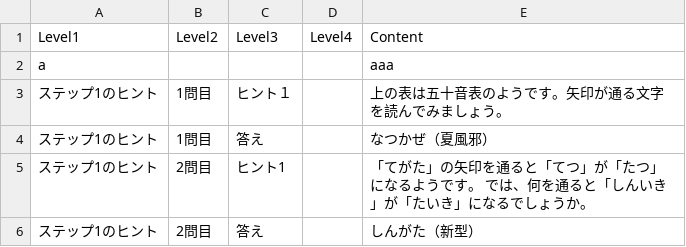
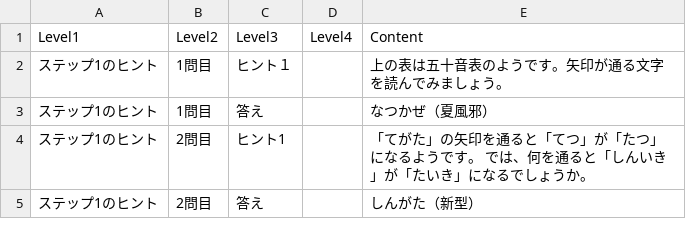
Before and after one commit to aozakana-nazo/hint_test, a CSV file: hints.csv, drawn as a sheet; only a part is shown; the diff names each change by its address in the sheet, - before the commit and + after, or states it on an @@ line.

```diff
--- a/hints.csv
+++ b/hints.csv
-row 2: a |  |  |  | aaa
```
Also changed, not shown: 1 other file.
